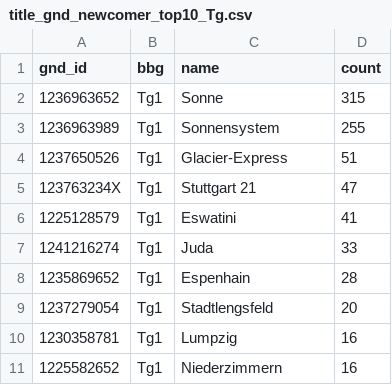
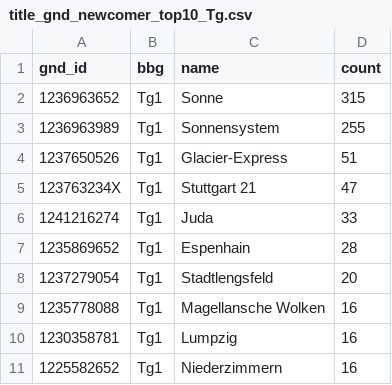
Before and after one commit to deutsche-nationalbibliothek/gnd-dashboard, a CSV file: stats/title_gnd_newcomer_top10_Tg.csv, drawn as a sheet.

```diff
--- a/stats/title_gnd_newcomer_top10_Tg.csv
+++ b/stats/title_gnd_newcomer_top10_Tg.csv
@@ -5,3 +5,2 @@ gnd_id,bbg,name,count
 123763234X,Tg1,Stuttgart 21,47
-1225128579,Tg1,Eswatini,41
 1241216274,Tg1,Juda,33
@@ -9,2 +8,3 @@ gnd_id,bbg,name,count
 1237279054,Tg1,Stadtlengsfeld,20
+1235778088,Tg1,Magellansche Wolken,16
 1230358781,Tg1,Lumpzig,16
```
Also changed, not shown: stats/gnd_codes_all.csv, stats/gnd_created_at.csv, 36 other files.
